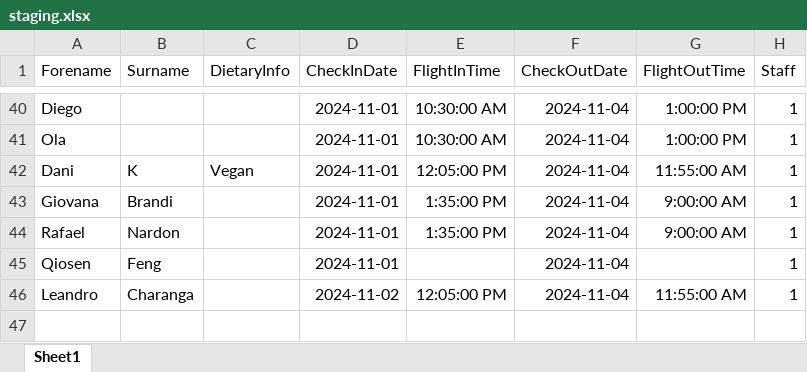
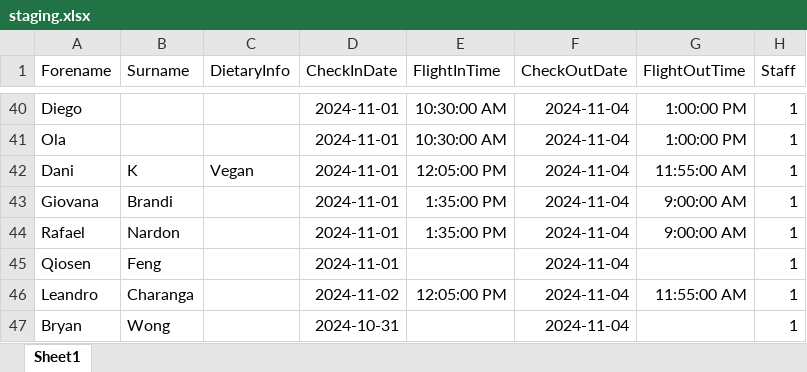
Before and after one commit to SalsaAddict/BOSMAJ24, an Excel workbook: sql/staging.xlsx, sheet Sheet1, drawn as a sheet; only a part is shown, gaps mark what is left out; values as stored, in another font and other column widths than the file's, no borders; table styles not drawn; the diff names each change by its address in the sheet, - before the commit and + after, or states it on an @@ line.

```diff
--- a/sql/staging.xlsx (sheet Sheet1)
+++ b/sql/staging.xlsx (sheet Sheet1)
+row 47: Bryan | Wong |  | 2024-10-31 |  | 2024-11-04 |  | 1
```
Also changed, not shown: sql/act.xlsx, sql/match.xlsx, 20 other files.
